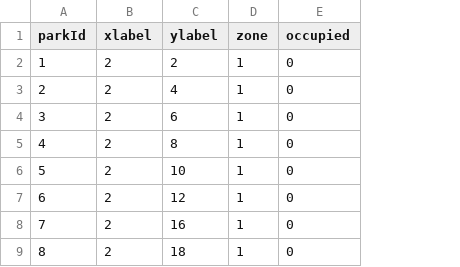
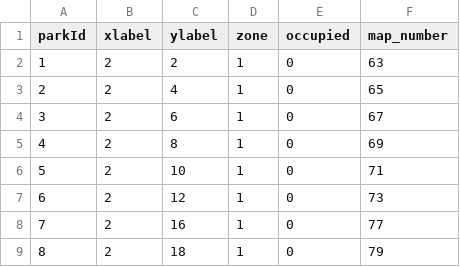
Before and after one commit to ykn0309/YIT-Intelligent-Parking-Space, a CSV file: map/ParkLocationEntity_a.csv, drawn as a sheet; only a part is shown; the diff names each change by its address in the sheet, - before the commit and + after, or states it on an @@ line.

```diff
--- a/map/ParkLocationEntity_a.csv
+++ b/map/ParkLocationEntity_a.csv
+column F (map_number), rows 2-9: 63 | 65 | 67 | 69 | 71 | 73 | 77 | 79
```
Also changed, not shown: 4 other files.
